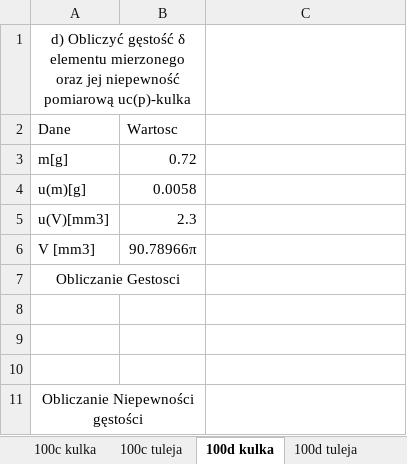
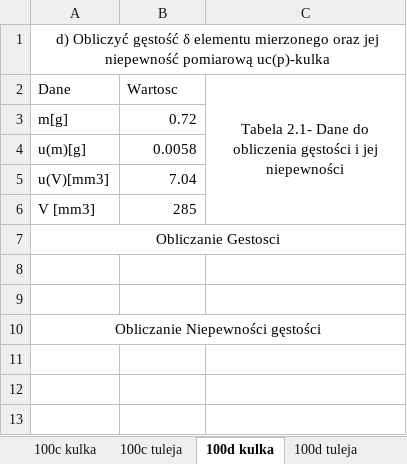
Before and after one commit to trunksBT/TempForSchool, an Excel workbook: Fizyka_Sprawka/Lab1_Cw100/FinalPrinted - Repaired.xlsx, sheet 100d kulka, drawn as a sheet; values as stored, in another font and other column widths than the file's, no borders; charts and pictures not drawn; removed rows and columns are numbered as before the commit, all else as after; the diff names each change by its address in the sheet, - before the commit and + after, or states it on an @@ line.

```diff
--- a/Fizyka_Sprawka/Lab1_Cw100/FinalPrinted - Repaired.xlsx (sheet 100d kulka)
+++ b/Fizyka_Sprawka/Lab1_Cw100/FinalPrinted - Repaired.xlsx (sheet 100d kulka)
-A1:B1 merged
+A1:C1 merged
-C2: (empty)
+C2: Tabela 2.1- Dane do obliczenia gęstości i jej niepewności
+C2:C6 merged
-B5 (Wartosc): 2.3
+B5 (Wartosc): 7.04
-B6 (Wartosc): 90.78966π
+B6 (Wartosc): 285
-A7:B7 merged
+A7:C7 merged
-row 8: (empty)
-A11:B11 merged
+A10:C10 merged
```
Also changed, not shown: sheet 100c tuleja, sheet 100b kulka, sheet 100b tuleja, charts or pictures.
